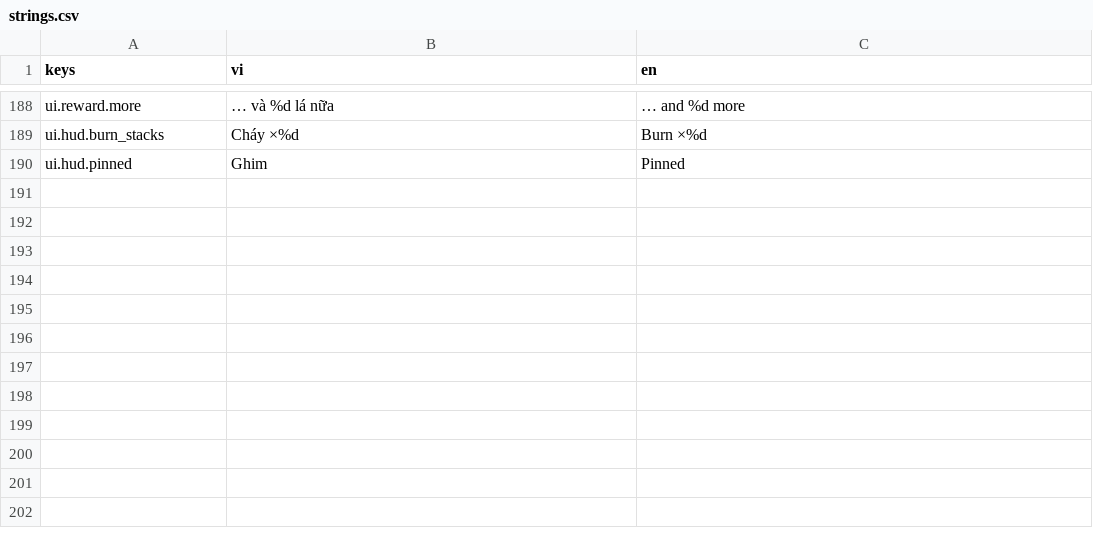
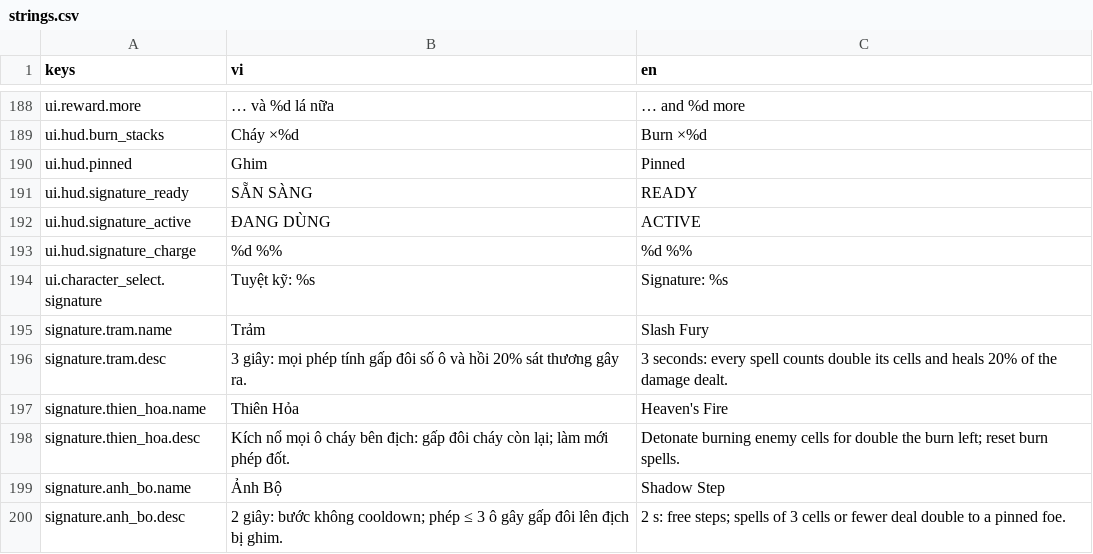
Before and after one commit to datpham02/battle-card, a CSV file: assets/i18n/strings.csv, drawn as a sheet; only a part is shown, gaps mark what is left out; the diff names each change by its address in the sheet, - before the commit and + after, or states it on an @@ line.

```diff
--- a/assets/i18n/strings.csv
+++ b/assets/i18n/strings.csv
+row 191: ui.hud.signature_ready | SẴN SÀNG | READY
+row 192: ui.hud.signature_active | ĐANG DÙNG | ACTIVE
+row 193: ui.hud.signature_charge | %d %% | %d %%
+row 194: ui.character_select.signature | Tuyệt kỹ: %s | Signature: %s
+row 195: signature.tram.name | Trảm | Slash Fury
+row 196: signature.tram.desc | 3 giây: mọi phép tính gấp đôi số ô và hồi 20% sát thương gây ra. | 3 seconds: every spell counts double its cells and heals 20% of the damage dealt.
+row 197: signature.thien_hoa.name | Thiên Hỏa | Heaven's Fire
+row 198: signature.thien_hoa.desc | Kích nổ mọi ô cháy bên địch: gấp đôi cháy còn lại; làm mới phép đốt. | Detonate burning enemy cells for double the burn left; reset burn spells.
+row 199: signature.anh_bo.name | Ảnh Bộ | Shadow Step
+row 200: signature.anh_bo.desc | 2 giây: bước không cooldown; phép ≤ 3 ô gây gấp đôi lên địch bị ghim. | 2 s: free steps; spells of 3 cells or fewer deal double to a pinned foe.
```
Also changed, not shown: 42 other files.
